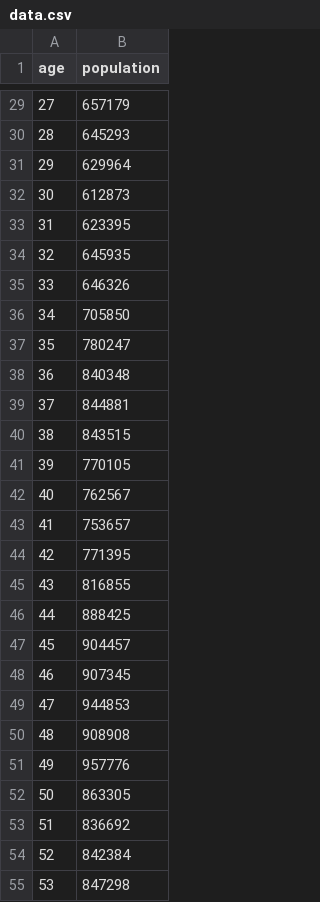
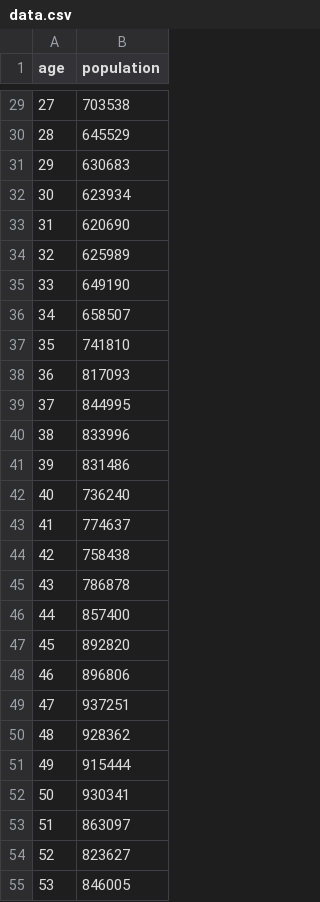
Before and after one commit to j2doll/HelloC3, a CSV file: docs/data.csv, drawn as a sheet; only a part is shown, gaps mark what is left out; the diff covers the shown part only.

```diff
--- a/docs/data.csv
+++ b/docs/data.csv
@@ -29,27 +29,27 @@ age,population
-27,657179
-28,645293
-29,629964
-30,612873
-31,623395
-32,645935
-33,646326
-34,705850
-35,780247
-36,840348
-37,844881
-38,843515
-39,770105
-40,762567
-41,753657
-42,771395
-43,816855
-44,888425
-45,904457
-46,907345
-47,944853
-48,908908
-49,957776
-50,863305
-51,836692
-52,842384
-53,847298
+ 27,703538
+ 28,645529
+ 29,630683
+ 30,623934
+ 31,620690
+ 32,625989
+ 33,649190
+ 34,658507
+ 35,741810
+ 36,817093
+ 37,844995
+ 38,833996
+ 39,831486
+ 40,736240
+ 41,774637
+ 42,758438
+ 43,786878
+ 44,857400
+ 45,892820
+ 46,896806
+ 47,937251
+ 48,928362
+ 49,915444
+ 50,930341
+ 51,863097
+ 52,823627
+ 53,846005
```
Also changed, not shown: 74 edited cells elsewhere in this file.
